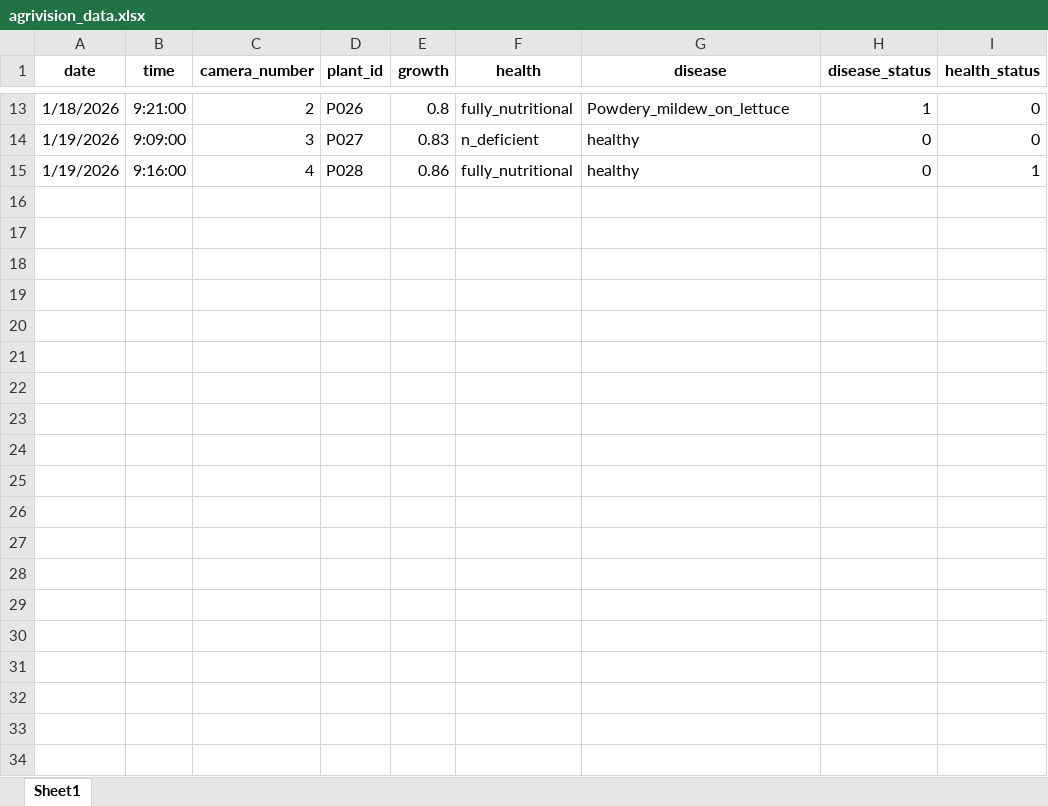
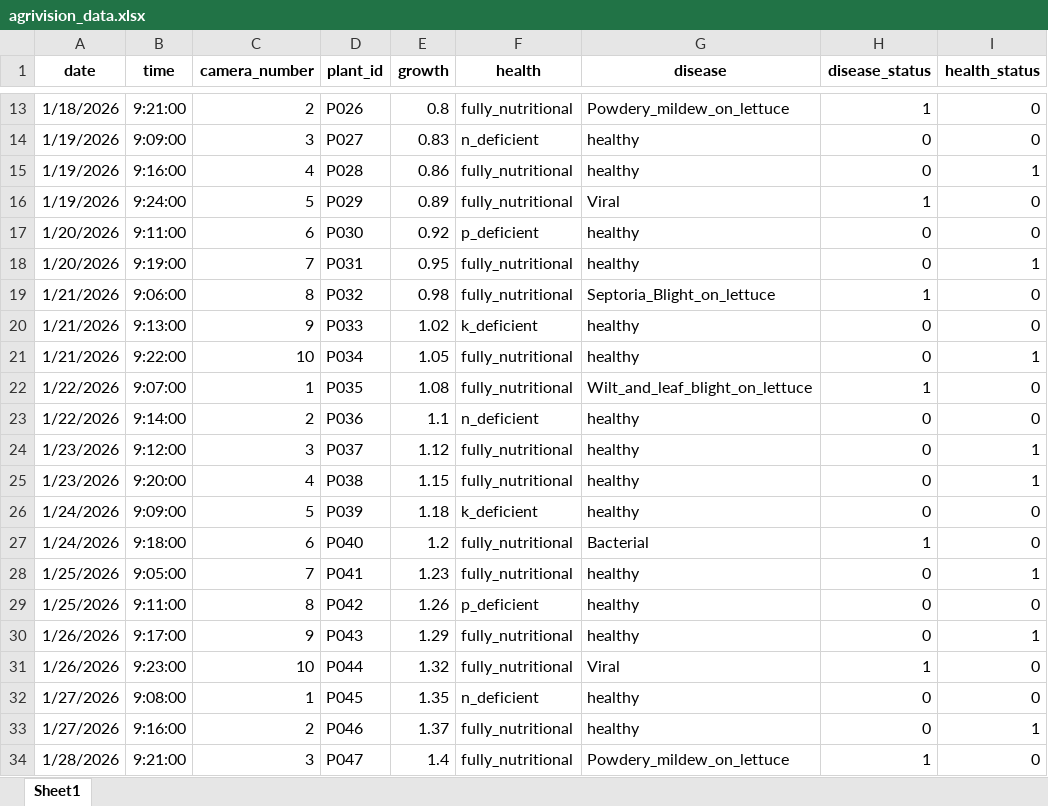
Before and after one commit to Fadhi-Safeer/Agrihub_Dashboard, an Excel workbook: backend/Data/agrivision_data.xlsx, sheet Sheet1, drawn as a sheet; only a part is shown, gaps mark what is left out; values as stored, in another font and other column widths than the file's, no borders; the diff covers the shown part only; the diff names each change by its address in the sheet, - before the commit and + after, or states it on an @@ line.

```diff
--- a/backend/Data/agrivision_data.xlsx (sheet Sheet1)
+++ b/backend/Data/agrivision_data.xlsx (sheet Sheet1)
+row 16: 1/19/2026 | 9:24:00 | 5 | P029 | 0.89 | fully_nutritional | Viral | 1 | 0
+row 17: 1/20/2026 | 9:11:00 | 6 | P030 | 0.92 | p_deficient | healthy | 0 | 0
+row 18: 1/20/2026 | 9:19:00 | 7 | P031 | 0.95 | fully_nutritional | healthy | 0 | 1
+row 19: 1/21/2026 | 9:06:00 | 8 | P032 | 0.98 | fully_nutritional | Septoria_Blight_on_lettuce | 1 | 0
+row 20: 1/21/2026 | 9:13:00 | 9 | P033 | 1.02 | k_deficient | healthy | 0 | 0
+row 21: 1/21/2026 | 9:22:00 | 10 | P034 | 1.05 | fully_nutritional | healthy | 0 | 1
+row 22: 1/22/2026 | 9:07:00 | 1 | P035 | 1.08 | fully_nutritional | Wilt_and_leaf_blight_on_lettuce | 1 | 0
+row 23: 1/22/2026 | 9:14:00 | 2 | P036 | 1.1 | n_deficient | healthy | 0 | 0
+row 24: 1/23/2026 | 9:12:00 | 3 | P037 | 1.12 | fully_nutritional | healthy | 0 | 1
+row 25: 1/23/2026 | 9:20:00 | 4 | P038 | 1.15 | fully_nutritional | healthy | 0 | 1
+row 26: 1/24/2026 | 9:09:00 | 5 | P039 | 1.18 | k_deficient | healthy | 0 | 0
+row 27: 1/24/2026 | 9:18:00 | 6 | P040 | 1.2 | fully_nutritional | Bacterial | 1 | 0
+row 28: 1/25/2026 | 9:05:00 | 7 | P041 | 1.23 | fully_nutritional | healthy | 0 | 1
+row 29: 1/25/2026 | 9:11:00 | 8 | P042 | 1.26 | p_deficient | healthy | 0 | 0
+row 30: 1/26/2026 | 9:17:00 | 9 | P043 | 1.29 | fully_nutritional | healthy | 0 | 1
+row 31: 1/26/2026 | 9:23:00 | 10 | P044 | 1.32 | fully_nutritional | Viral | 1 | 0
+row 32: 1/27/2026 | 9:08:00 | 1 | P045 | 1.35 | n_deficient | healthy | 0 | 0
+row 33: 1/27/2026 | 9:16:00 | 2 | P046 | 1.37 | fully_nutritional | healthy | 0 | 1
+row 34: 1/28/2026 | 9:21:00 | 3 | P047 | 1.4 | fully_nutritional | Powdery_mildew_on_lettuce | 1 | 0
```
Also changed, not shown: 18 added rows elsewhere in this sheet, 7 other files.
